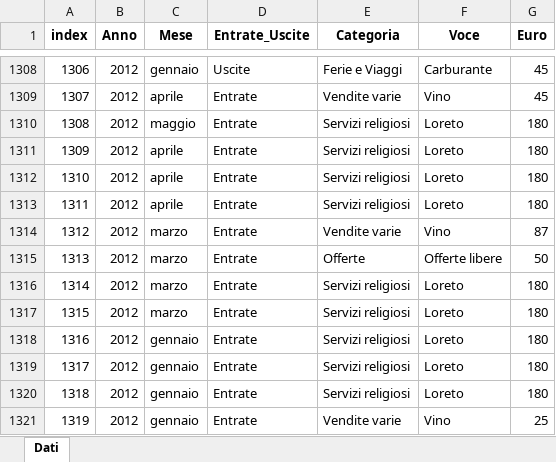
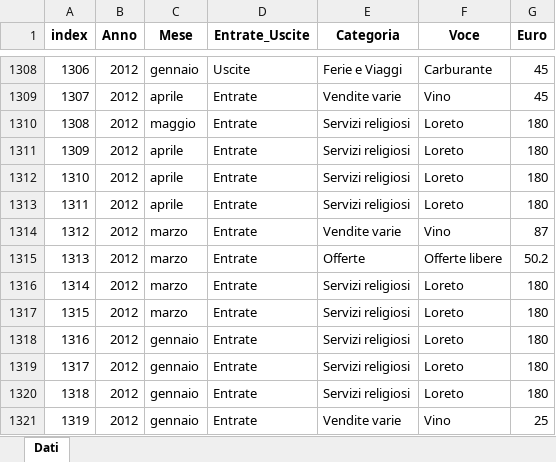
Before and after one commit to fragiaco/python_CONTI_01, an Excel workbook: database_conti.xlsx, sheet Dati, drawn as a sheet; only a part is shown, gaps mark what is left out; values as stored, in another font and other column widths than the file's, no borders; the diff names each change by its address in the sheet, - before the commit and + after, or states it on an @@ line.

```diff
--- a/database_conti.xlsx (sheet Dati)
+++ b/database_conti.xlsx (sheet Dati)
-G1315 (Euro): 50
+G1315 (Euro): 50.2
```
Also changed, not shown: conti_styled.xlsx, database_conti_styled.xlsx, 2 other files.
